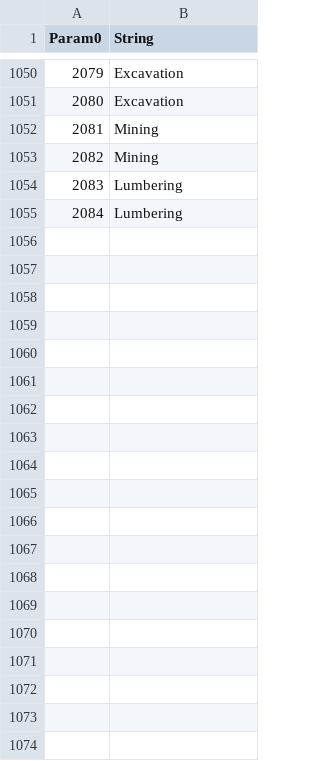
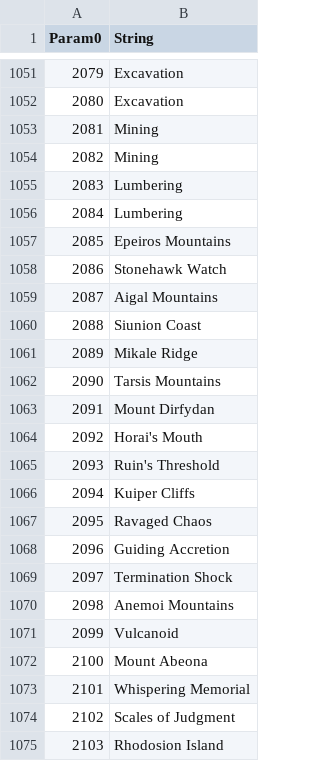
Before and after one commit to Thell/bdo-empire, a CSV file: src/bdo_empire/data/explore.csv, drawn as a sheet; only a part is shown, gaps mark what is left out; the diff covers the shown part only.

```diff
--- a/src/bdo_empire/data/explore.csv
+++ b/src/bdo_empire/data/explore.csv
@@ -1055 +1056,20 @@ Param0,String
 2084,Lumbering
+2085,Epeiros Mountains
+2086,Stonehawk Watch
+2087,Aigal Mountains
+2088,Siunion Coast
+2089,Mikale Ridge
+2090,Tarsis Mountains
+2091,Mount Dirfydan
+2092,Horai's Mouth
+2093,Ruin's Threshold
+2094,Kuiper Cliffs
+2095,Ravaged Chaos
+2096,Guiding Accretion
+2097,Termination Shock
+2098,Anemoi Mountains
+2099,Vulcanoid
+2100,Mount Abeona
+2101,Whispering Memorial
+2102,Scales of Judgment
+2103,Rhodosion Island
```
Also changed, not shown: 26 added rows elsewhere in this file, src/bdo_empire/data/Regioninfo.csv, 10 other files.
